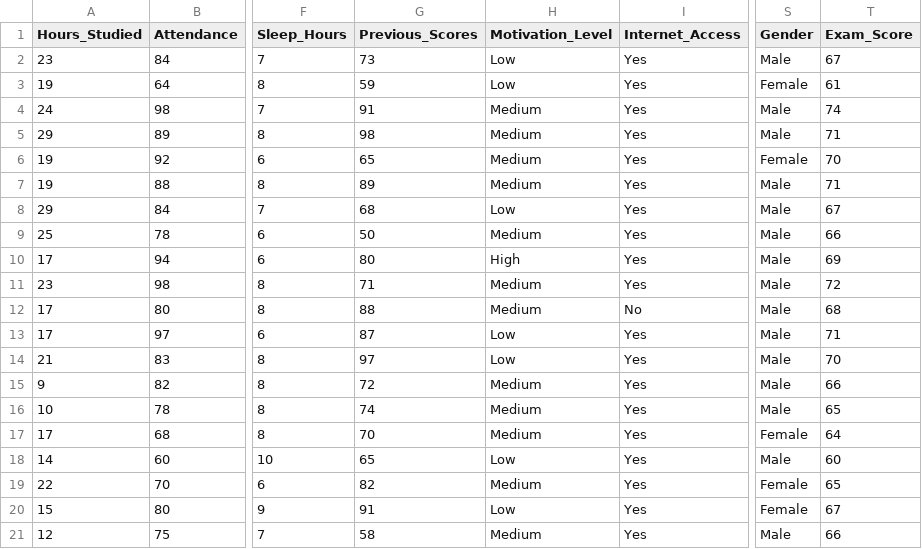
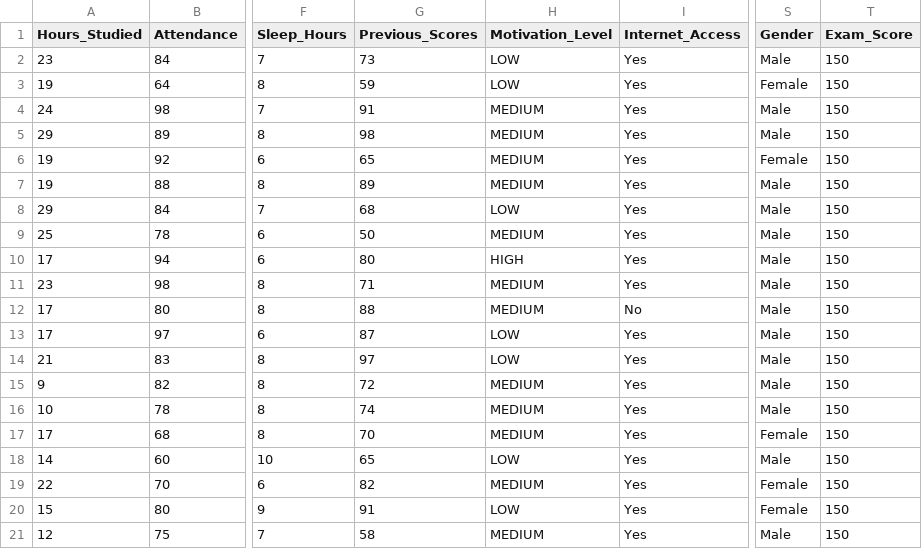
Before and after one commit to Ahmedkhaled391/DataScience-Tasks, a CSV file: Task1/StudentPerformanceFactors.csv, drawn as a sheet; only a part is shown, gaps mark what is left out; the diff covers the shown part only; the diff names each change by its address in the sheet, - before the commit and + after, or states it on an @@ line.

Commit message:
Preprocessing data

```diff
--- a/Task1/StudentPerformanceFactors.csv
+++ b/Task1/StudentPerformanceFactors.csv
-H2:H3 (Motivation_Level): Low
+H2:H3 (Motivation_Level): LOW
-T2 (Exam_Score): 67
+T2 (Exam_Score): 150
-T3 (Exam_Score): 61
+T3 (Exam_Score): 150
-H4:H7 (Motivation_Level): Medium
+H4:H7 (Motivation_Level): MEDIUM
-T4 (Exam_Score): 74
+T4 (Exam_Score): 150
-T5 (Exam_Score): 71
+T5 (Exam_Score): 150
-T6 (Exam_Score): 70
+T6 (Exam_Score): 150
-T7 (Exam_Score): 71
+T7 (Exam_Score): 150
-H8 (Motivation_Level): Low
+H8 (Motivation_Level): LOW
-T8 (Exam_Score): 67
+T8 (Exam_Score): 150
-H9 (Motivation_Level): Medium
+H9 (Motivation_Level): MEDIUM
-T9 (Exam_Score): 66
+T9 (Exam_Score): 150
-H10 (Motivation_Level): High
+H10 (Motivation_Level): HIGH
-T10 (Exam_Score): 69
+T10 (Exam_Score): 150
-H11:H12 (Motivation_Level): Medium
+H11:H12 (Motivation_Level): MEDIUM
-T11 (Exam_Score): 72
+T11 (Exam_Score): 150
-T12 (Exam_Score): 68
+T12 (Exam_Score): 150
-H13:H14 (Motivation_Level): Low
+H13:H14 (Motivation_Level): LOW
-T13 (Exam_Score): 71
+T13 (Exam_Score): 150
-T14 (Exam_Score): 70
+T14 (Exam_Score): 150
-H15:H17 (Motivation_Level): Medium
+H15:H17 (Motivation_Level): MEDIUM
-T15 (Exam_Score): 66
+T15 (Exam_Score): 150
-T16 (Exam_Score): 65
+T16 (Exam_Score): 150
-T17 (Exam_Score): 64
+T17 (Exam_Score): 150
-H18 (Motivation_Level): Low
+H18 (Motivation_Level): LOW
-T18 (Exam_Score): 60
+T18 (Exam_Score): 150
-H19 (Motivation_Level): Medium
+H19 (Motivation_Level): MEDIUM
-T19 (Exam_Score): 65
+T19 (Exam_Score): 150
-H20 (Motivation_Level): Low
+H20 (Motivation_Level): LOW
-T20 (Exam_Score): 67
+T20 (Exam_Score): 150
-H21 (Motivation_Level): Medium
+H21 (Motivation_Level): MEDIUM
-T21 (Exam_Score): 66
+T21 (Exam_Score): 150
```
Also changed, not shown: 160 edited cells elsewhere in this file, 4 other files.
